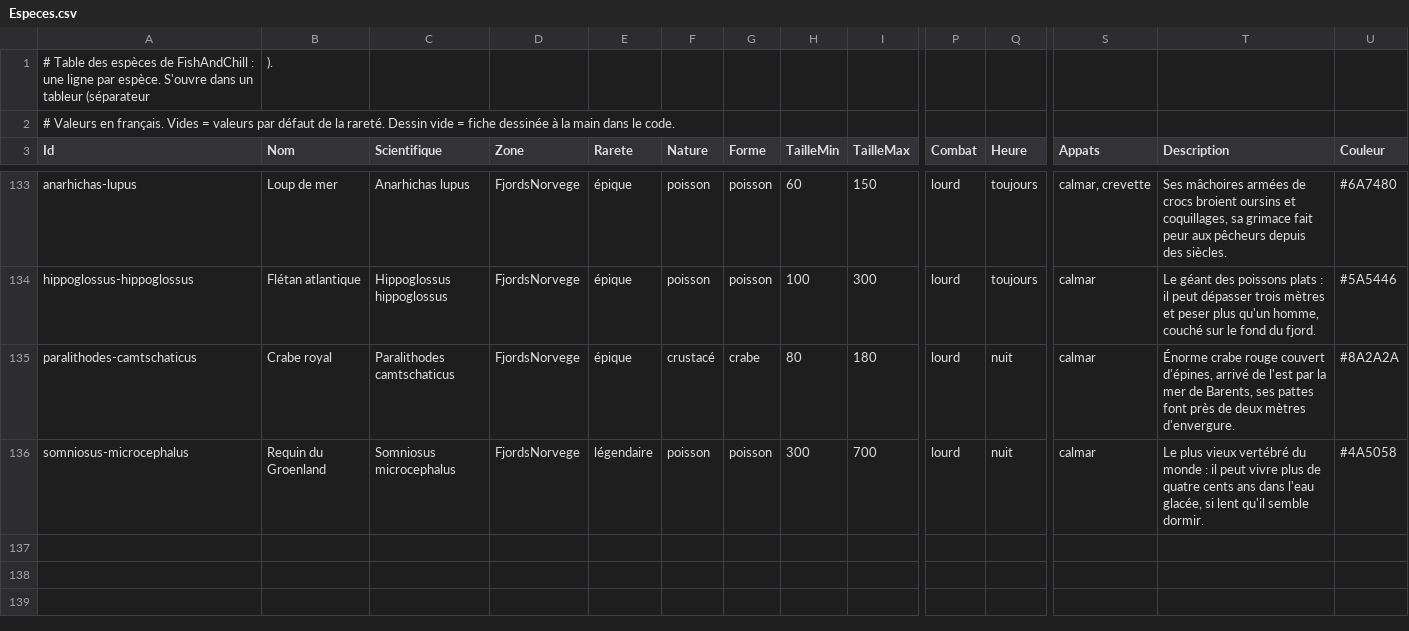
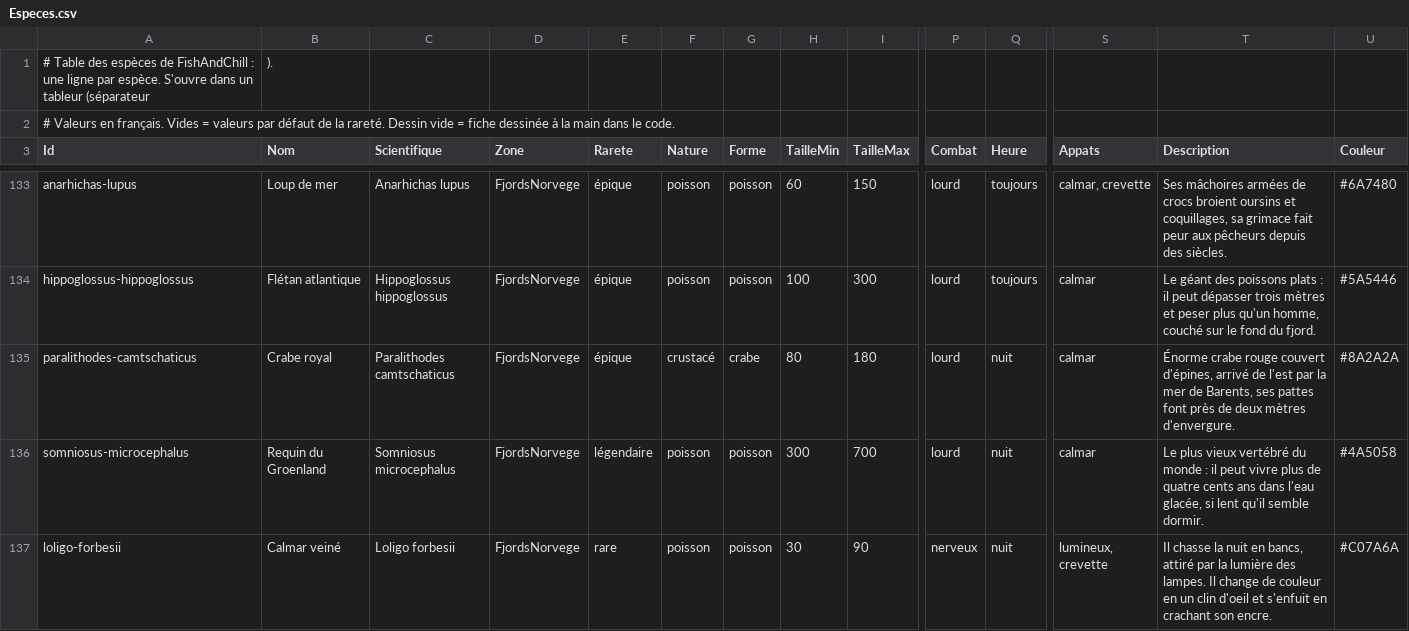
Before and after one commit to tonyaubijoux28700-oss/FishAndChill, a CSV file: Assets/_Project/Data/Especes.csv, drawn as a sheet; only a part is shown, gaps mark what is left out; rows hold the shown columns only; the diff names each change by its address in the sheet, - before the commit and + after, or states it on an @@ line.

```diff
--- a/Assets/_Project/Data/Especes.csv
+++ b/Assets/_Project/Data/Especes.csv
+row 137: loligo-forbesii | Calmar veiné | Loligo forbesii | FjordsNorvege | rare | poisson | poisson | 30 | 90 | nerveux | nuit | lumineux, crevette | Il chasse la nuit en bancs, attiré par la lumière des lampes. Il change de couleur en un clin d'oeil et s'enfuit en crachant son encre. | #C07A6A
```
Also changed, not shown: 48 other files.
